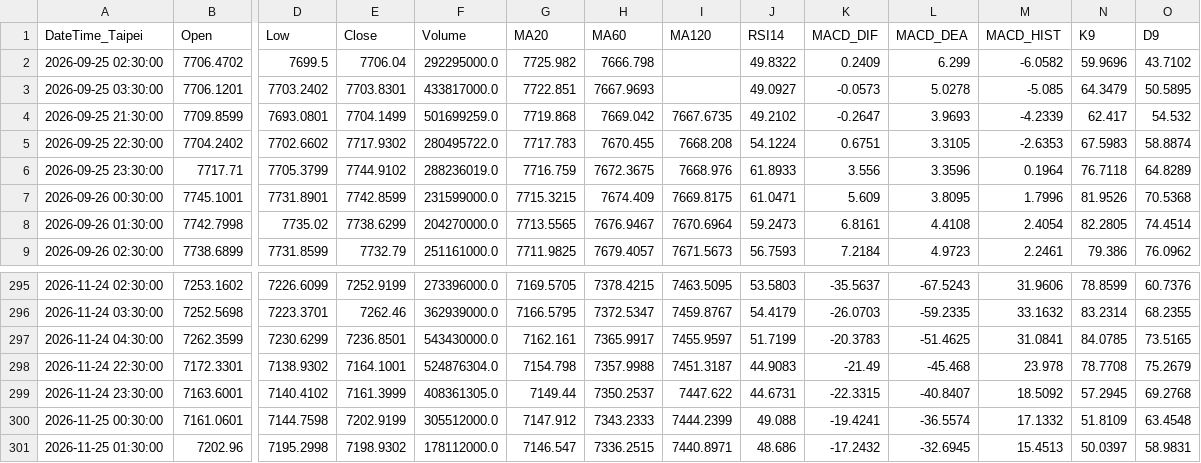
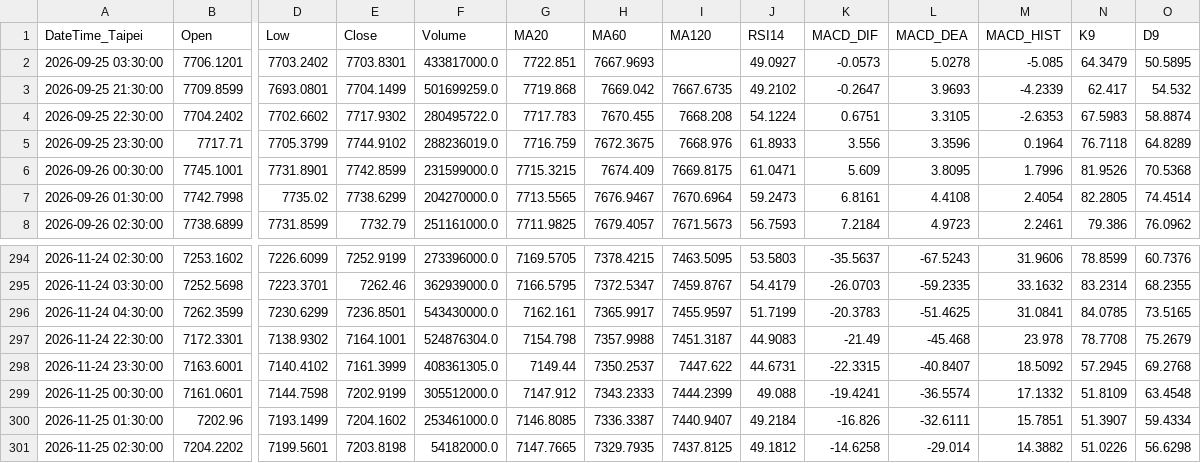
Before and after one commit to orangeai/market-scan, a CSV file: data/latest/bars/_GSPC_60m.csv, drawn as a sheet; only a part is shown, gaps mark what is left out; removed rows and columns are numbered as before the commit, all else as after; rows hold the shown columns only; the diff names each change by its address in the sheet, - before the commit and + after, or states it on an @@ line.

```diff
--- a/data/latest/bars/_GSPC_60m.csv
+++ b/data/latest/bars/_GSPC_60m.csv
-row 2: 2026-09-25 02:30:00 | 7706.4702 | 7699.5 | 7706.04 | 292295000.0 | 7725.982 | 7666.798 |  | 49.8322 | 0.2409 | 6.299 | -6.0582 | 59.9696 | 43.7102
-D300 (Low): 7195.2998
+D300 (Low): 7193.1499
-E300 (Close): 7198.9302
+E300 (Close): 7204.1602
-F300 (Volume): 178112000.0
+F300 (Volume): 253461000.0
-G300 (MA20): 7146.547
+G300 (MA20): 7146.8085
-H300 (MA60): 7336.2515
+H300 (MA60): 7336.3387
-I300 (MA120): 7440.8971
+I300 (MA120): 7440.9407
-J300 (RSI14): 48.686
+J300 (RSI14): 49.2184
-K300 (MACD_DIF): -17.2432
+K300 (MACD_DIF): -16.826
-L300 (MACD_DEA): -32.6945
+L300 (MACD_DEA): -32.6111
-M300 (MACD_HIST): 15.4513
+M300 (MACD_HIST): 15.7851
-N300 (K9): 50.0397
+N300 (K9): 51.3907
-O300 (D9): 58.9831
+O300 (D9): 59.4334
+row 301: 2026-11-25 02:30:00 | 7204.2202 | 7199.5601 | 7203.8198 | 54182000.0 | 7147.7665 | 7329.7935 | 7437.8125 | 49.1812 | -14.6258 | -29.014 | 14.3882 | 51.0226 | 56.6298
```
Also changed, not shown: data/latest/bars/AMAT_60m.csv, data/latest/bars/COST_60m.csv, 24 other files.
